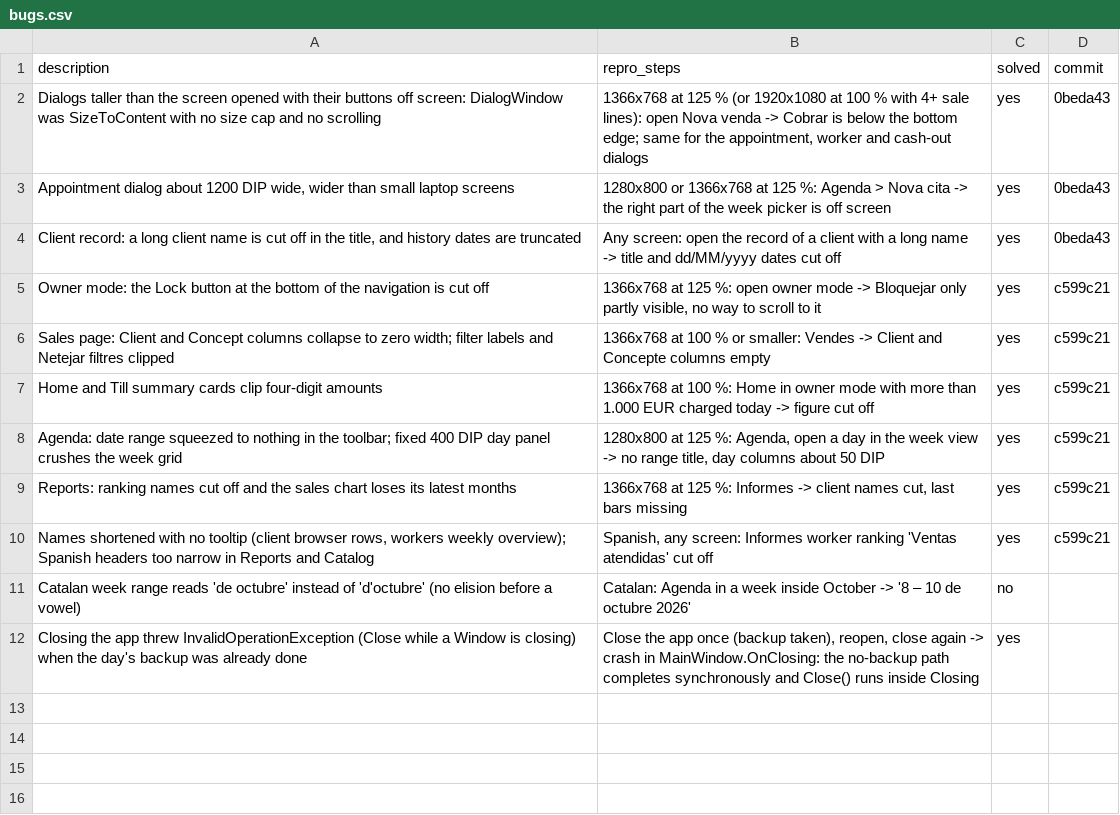
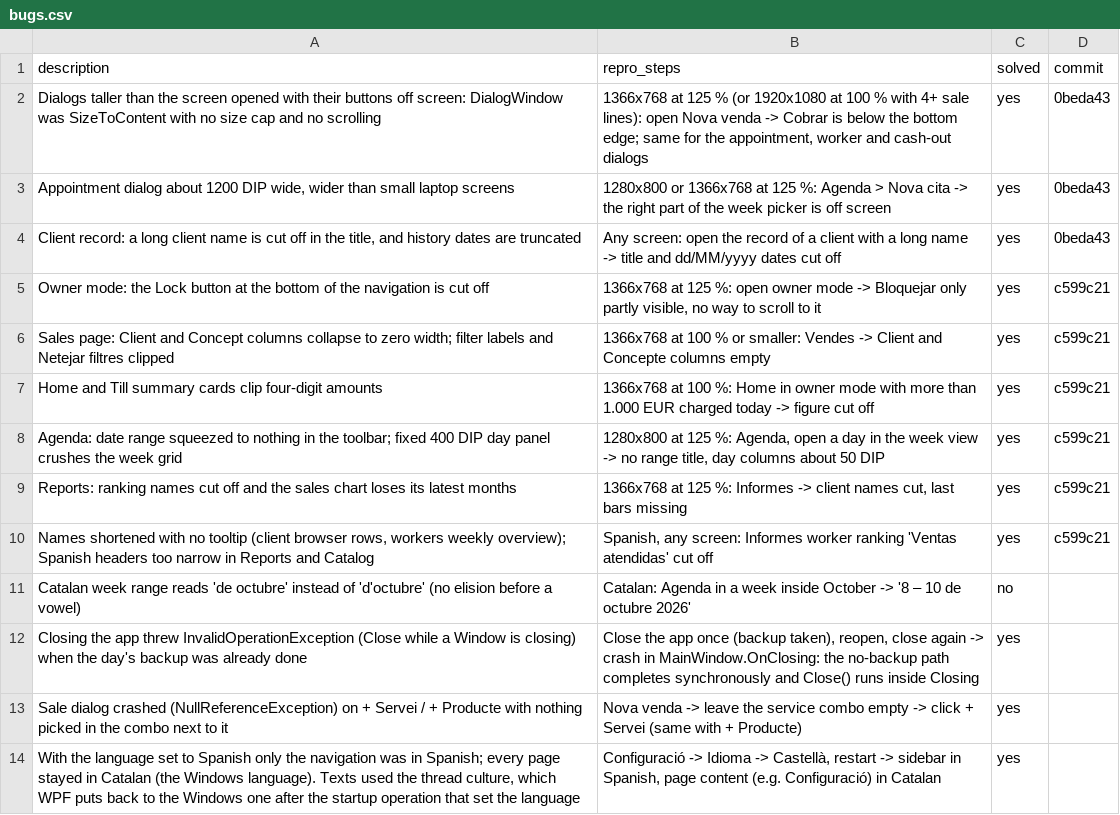
Before and after one commit to danielhoyosceldran/eva-gest, a CSV file: bugs.csv, drawn as a sheet.

```diff
--- a/bugs.csv
+++ b/bugs.csv
@@ -12 +12,3 @@ description,repro_steps,solved,commit
 "Closing the app threw InvalidOperationException (Close while a Window is closing) when the day's backup was already done","Close the app once (backup taken), reopen, close again -> crash in MainWindow.OnClosing: the no-backup path completes synchronously and Close() runs inside Closing",yes,
+"Sale dialog crashed (NullReferenceException) on + Servei / + Producte with nothing picked in the combo next to it","Nova venda -> leave the service combo empty -> click + Servei (same with + Producte)",yes,
+"With the language set to Spanish only the navigation was in Spanish; every page stayed in Catalan (the Windows language). Texts used the thread culture, which WPF puts back to the Windows one after the startup operation that set the language","Configuració -> Idioma -> Castellà, restart -> sidebar in Spanish, page content (e.g. Configuració) in Catalan",yes,
```
Also changed, not shown: 14 other files.
